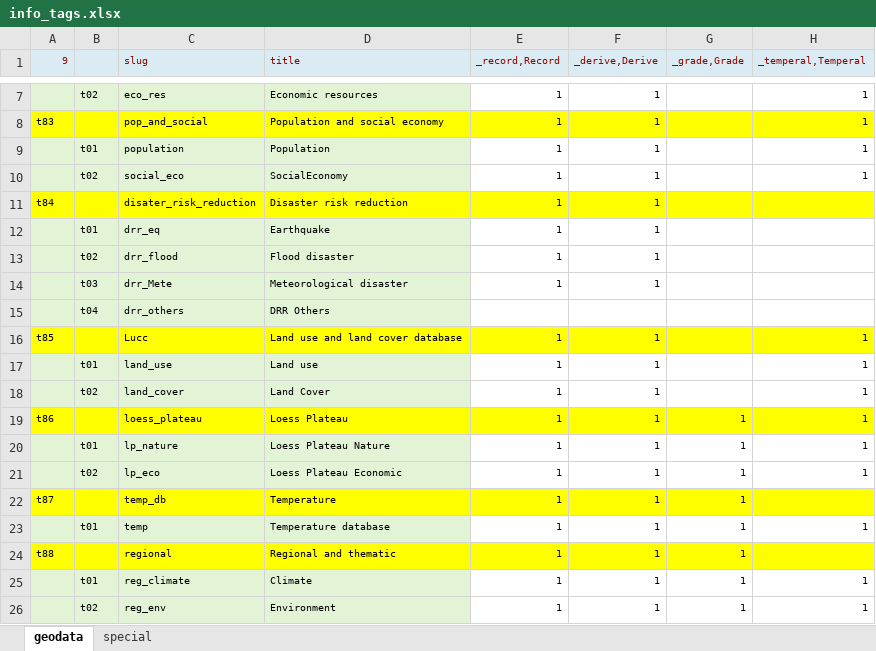
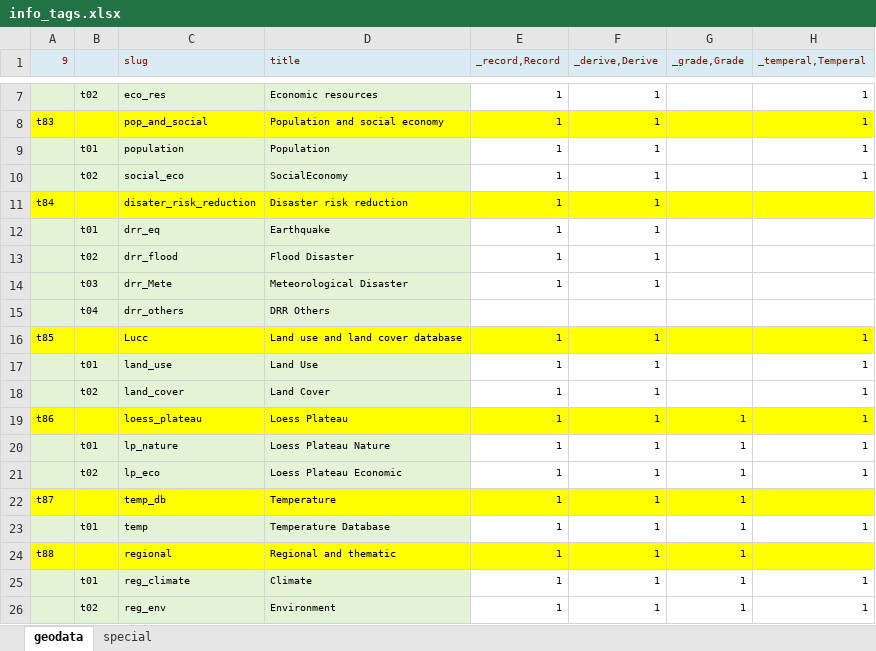
Before and after one commit to palmzhang2019/torcms-palm, an Excel workbook: database/meta/info_tags.xlsx, sheet geodata, drawn as a sheet; only a part is shown, gaps mark what is left out; values as stored, in another font and other column widths than the file's, no borders; the diff names each change by its address in the sheet, - before the commit and + after, or states it on an @@ line.

Commit message:
修改

```diff
--- a/database/meta/info_tags.xlsx (sheet geodata)
+++ b/database/meta/info_tags.xlsx (sheet geodata)
-D13 (title): Flood disaster
+D13 (title): Flood Disaster
-D14 (title): Meteorological disaster
+D14 (title): Meteorological Disaster
-D17 (title): Land use
+D17 (title): Land Use
-D23 (title): Temperature database
+D23 (title): Temperature Database
```
